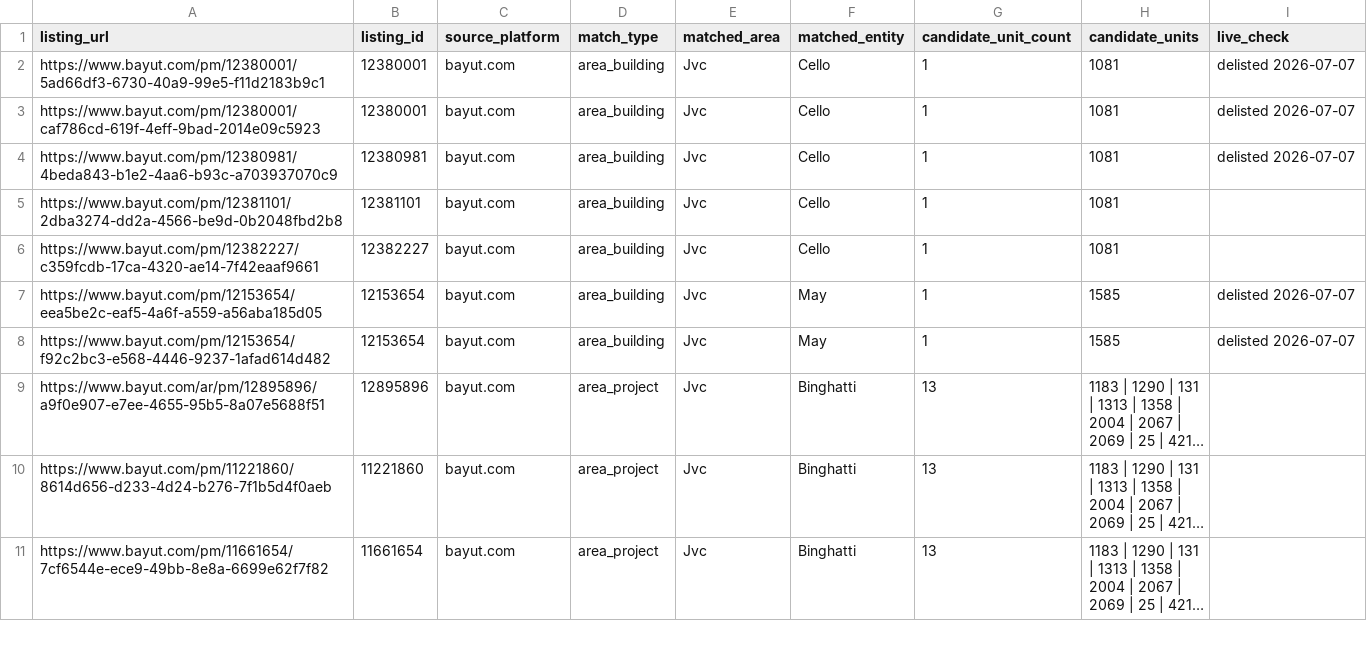
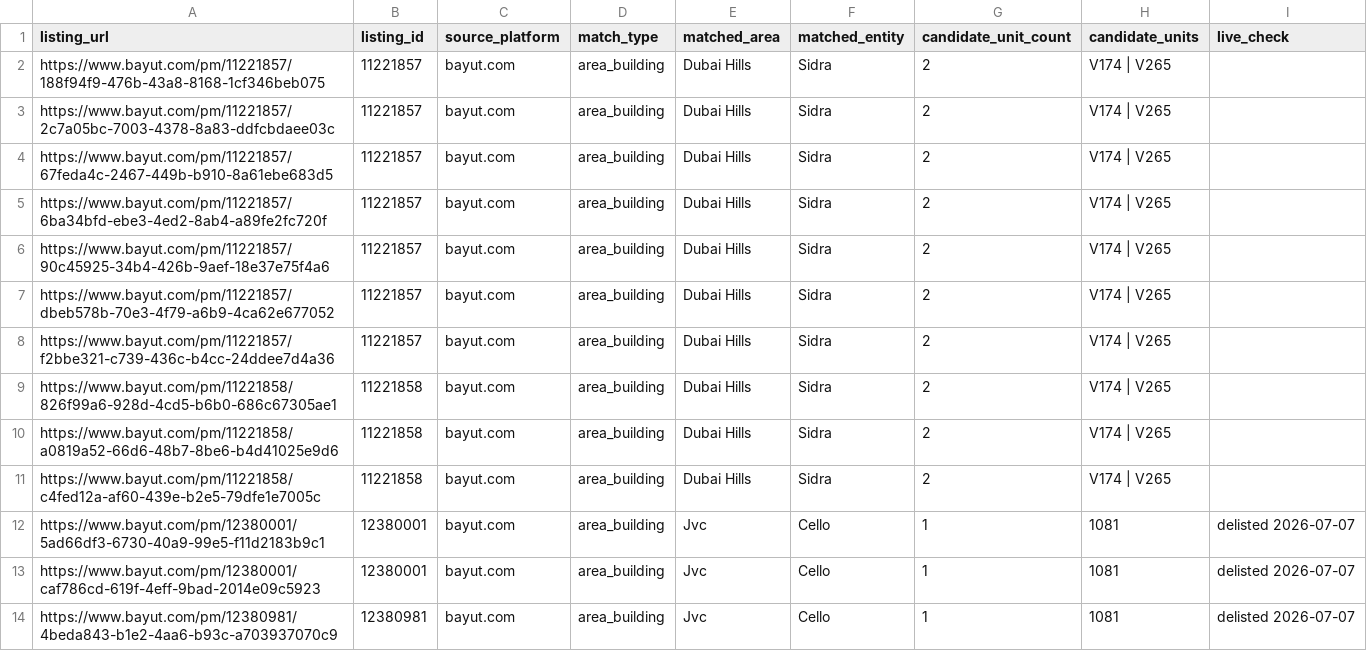
Before and after one commit to oaahmar-hub/AIOS, a CSV file: KnowledgeBase/PropertyGraph/candidate_bridges.csv, drawn as a sheet; only a part is shown; the shorter side is filled out with more unchanged rows; long unchanged cells end in ….

```diff
--- a/KnowledgeBase/PropertyGraph/candidate_bridges.csv
+++ b/KnowledgeBase/PropertyGraph/candidate_bridges.csv
@@ -1,2 +1,12 @@
 listing_url,listing_id,source_platform,match_type,matched_area,matched_entity,candidate_unit_count,candidate_units,live_check
+https://www.bayut.com/pm/11221857/188f94f9-476b-43a8-8168-1cf346beb075,11221857,bayut.com,area_building,Dubai Hills,Sidra,2,V174 | V265,
+https://www.bayut.com/pm/11221857/2c7a05bc-7003-4378-8a83-ddfcbdaee03c,11221857,bayut.com,area_building,Dubai Hills,Sidra,2,V174 | V265,
+https://www.bayut.com/pm/11221857/67feda4c-2467-449b-b910-8a61ebe683d5,11221857,bayut.com,area_building,Dubai Hills,Sidra,2,V174 | V265,
+https://www.bayut.com/pm/11221857/6ba34bfd-ebe3-4ed2-8ab4-a89fe2fc720f,11221857,bayut.com,area_building,Dubai Hills,Sidra,2,V174 | V265,
+https://www.bayut.com/pm/11221857/90c45925-34b4-426b-9aef-18e37e75f4a6,11221857,bayut.com,area_building,Dubai Hills,Sidra,2,V174 | V265,
+https://www.bayut.com/pm/11221857/dbeb578b-70e3-4f79-a6b9-4ca62e677052,11221857,bayut.com,area_building,Dubai Hills,Sidra,2,V174 | V265,
+https://www.bayut.com/pm/11221857/f2bbe321-c739-436c-b4cc-24ddee7d4a36,11221857,bayut.com,area_building,Dubai Hills,Sidra,2,V174 | V265,
+https://www.bayut.com/pm/11221858/826f99a6-928d-4cd5-b6b0-686c67305ae1,11221858,bayut.com,area_building,Dubai Hills,Sidra,2,V174 | V265,
+https://www.bayut.com/pm/11221858/a0819a52-66d6-48b7-8be6-b4d41025e9d6,11221858,bayut.com,area_building,Dubai Hills,Sidra,2,V174 | V265,
+https://www.bayut.com/pm/11221858/c4fed12a-af60-439e-b2e5-79dfe1e7005c,11221858,bayut.com,area_building,Dubai Hills,Sidra,2,V174 | V265,
 https://www.bayut.com/pm/12380001/5ad66df3-6730-40a9-99e5-f11d2183b9c1,12380001,bayut.com,area_building,Jvc,Cello,1,1081,delisted 2026-07-07
```
Also changed, not shown: KnowledgeBase/PropertyGraph/listing_bridge_master.csv, 13 other files.
